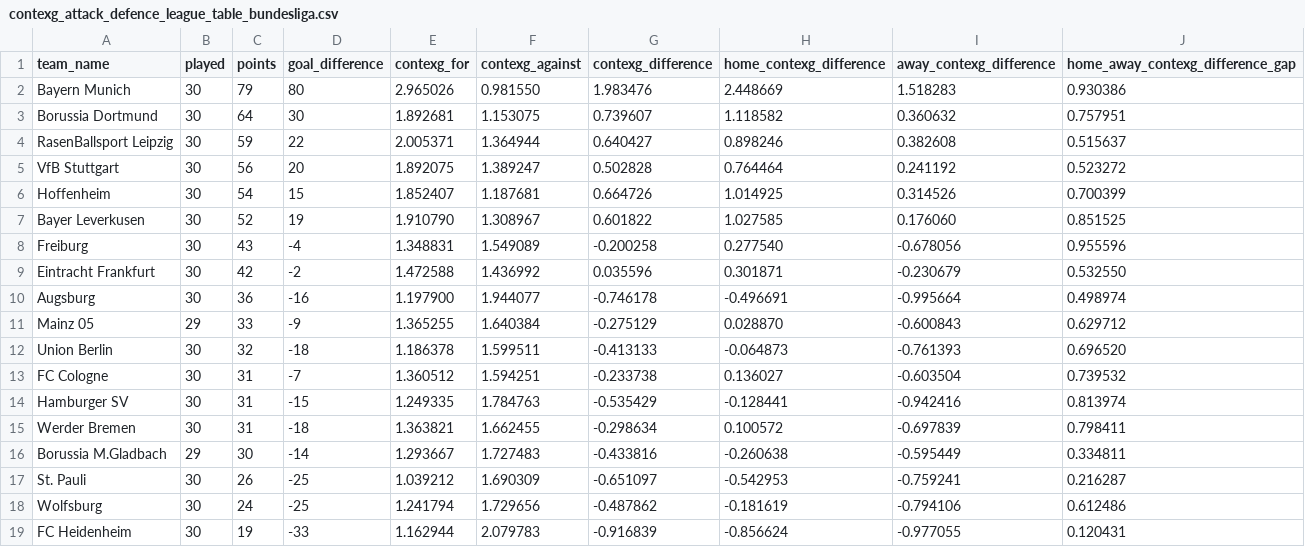
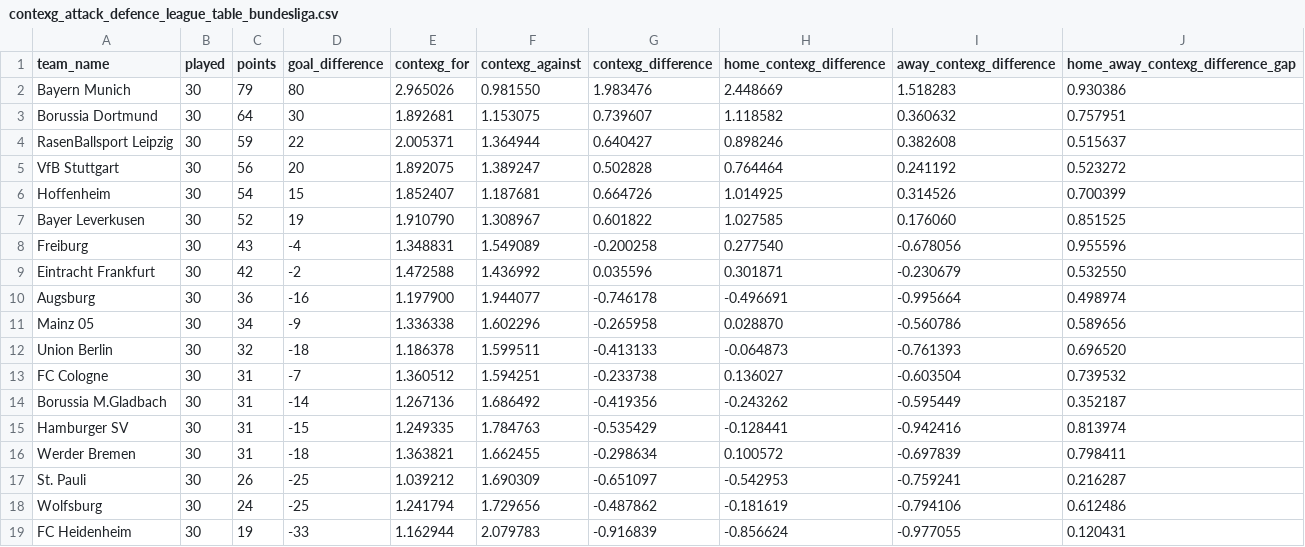
Before and after one commit to johnknightstats/johnknightstats.github.io, a CSV file: dashboards/contexg-league-tables/contexg_attack_defence_league_table_bundesliga.csv, drawn as a sheet.

Commit message:
Remove FotMob dashboards and refresh contexG dashboard

```diff
--- a/dashboards/contexg-league-tables/contexg_attack_defence_league_table_bundesliga.csv
+++ b/dashboards/contexg-league-tables/contexg_attack_defence_league_table_bundesliga.csv
@@ -10,8 +10,8 @@ Eintracht Frankfurt,30,42,-2,1.472588,1.436992,0.035596,0.301871,-0.230679,0.532
 Augsburg,30,36,-16,1.197900,1.944077,-0.746178,-0.496691,-0.995664,0.498974
-Mainz 05,29,33,-9,1.365255,1.640384,-0.275129,0.028870,-0.600843,0.629712
+Mainz 05,30,34,-9,1.336338,1.602296,-0.265958,0.028870,-0.560786,0.589656
 Union Berlin,30,32,-18,1.186378,1.599511,-0.413133,-0.064873,-0.761393,0.696520
 FC Cologne,30,31,-7,1.360512,1.594251,-0.233738,0.136027,-0.603504,0.739532
+Borussia M.Gladbach,30,31,-14,1.267136,1.686492,-0.419356,-0.243262,-0.595449,0.352187
 Hamburger SV,30,31,-15,1.249335,1.784763,-0.535429,-0.128441,-0.942416,0.813974
 Werder Bremen,30,31,-18,1.363821,1.662455,-0.298634,0.100572,-0.697839,0.798411
-Borussia M.Gladbach,29,30,-14,1.293667,1.727483,-0.433816,-0.260638,-0.595449,0.334811
 St. Pauli,30,26,-25,1.039212,1.690309,-0.651097,-0.542953,-0.759241,0.216287
```
Also changed, not shown: 3 other files.
